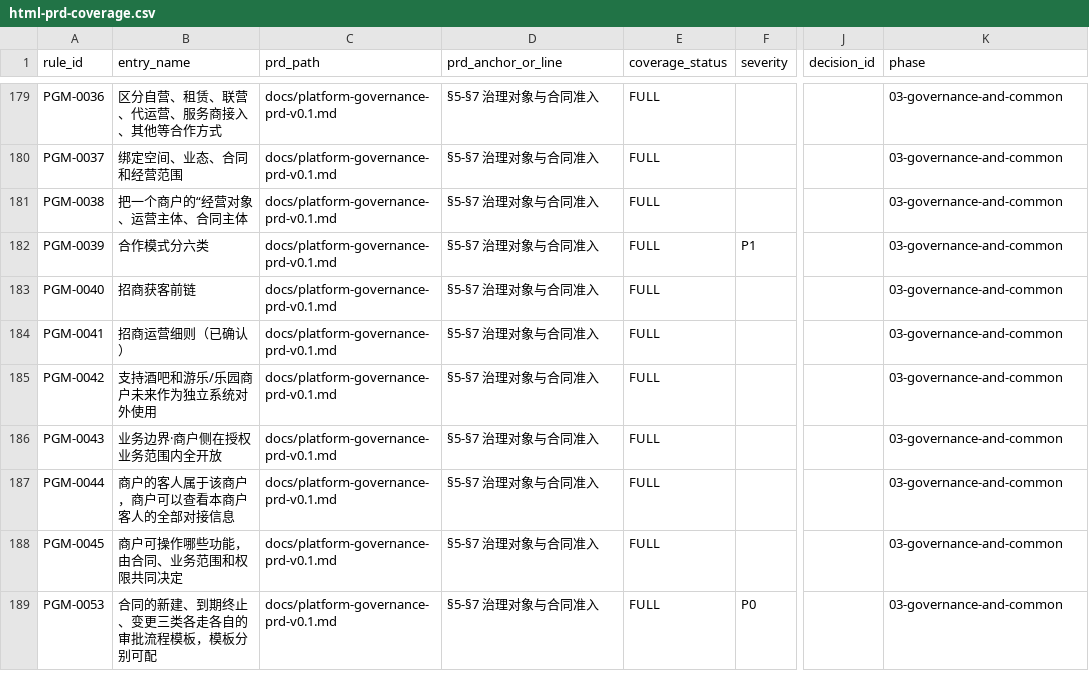
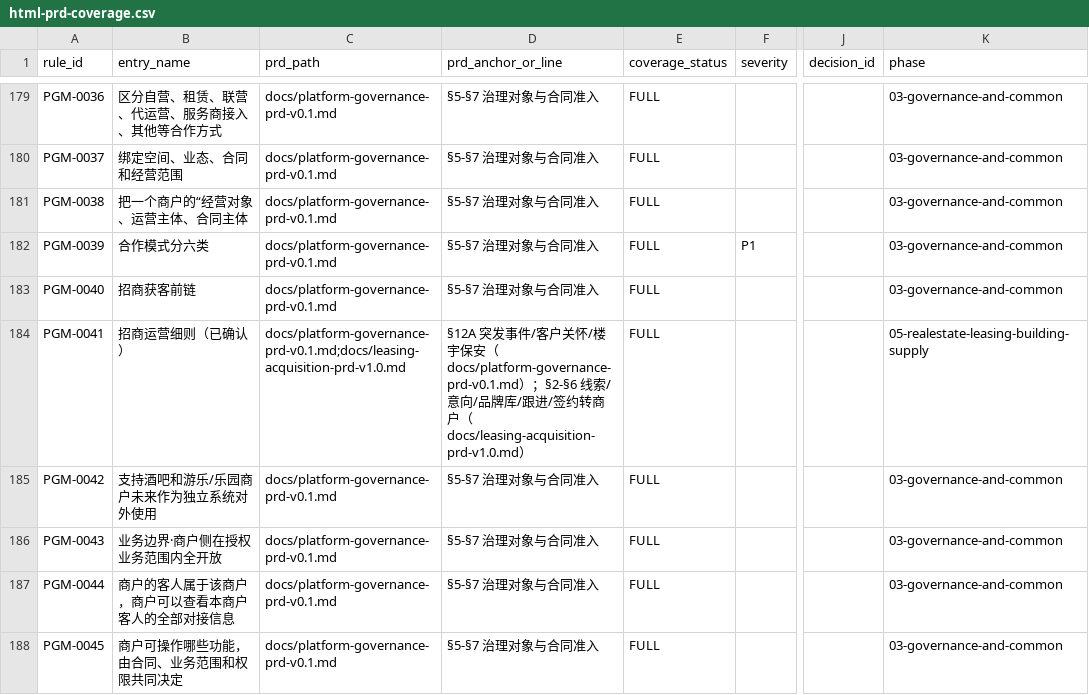
Before and after one commit to jxh1979/mall, a CSV file: docs/prd-audit/html-prd-coverage.csv, drawn as a sheet; only a part is shown, gaps mark what is left out; the shorter side is filled out with more unchanged rows; the diff names each change by its address in the sheet, - before the commit and + after, or states it on an @@ line.

```diff
--- a/docs/prd-audit/html-prd-coverage.csv
+++ b/docs/prd-audit/html-prd-coverage.csv
-C184 (prd_path): docs/platform-governance-prd-v0.1.md
+C184 (prd_path): docs/platform-governance-prd-v0.1.md;docs/leasing-acquisition-prd-v1.0.md
-D184 (prd_anchor_or_line): §5-§7 治理对象与合同准入
+D184 (prd_anchor_or_line): §12A 突发事件/客户关怀/楼宇保安（docs/platform-governance-prd-v0.1.md）；§2-§6 线索/意向/品牌库/跟进/签约转商户（docs/leasing-acquisition-prd-v1.0.md）
-K184 (phase): 03-governance-and-common
+K184 (phase): 05-realestate-leasing-building-supply
```
Also changed, not shown: docs/prd-audit/authority-rule-ledger.csv, docs/prd-audit/entry-registry.csv, 5 other files.
